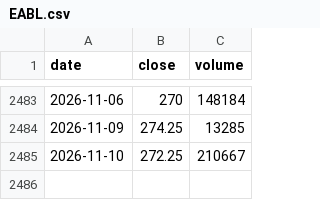
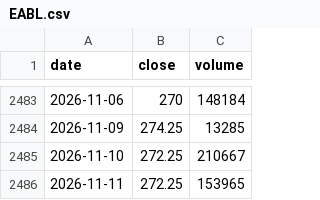
Before and after one commit to ronaldndirangu/nse-market-agent, a CSV file: data/prices/EABL.csv, drawn as a sheet; only a part is shown, gaps mark what is left out; the diff names each change by its address in the sheet, - before the commit and + after, or states it on an @@ line.

```diff
--- a/data/prices/EABL.csv
+++ b/data/prices/EABL.csv
+row 2486: 2026-11-11 | 272.25 | 153965
```
Also changed, not shown: data/prices/ABSA.csv, data/prices/COOP.csv, 14 other files.
